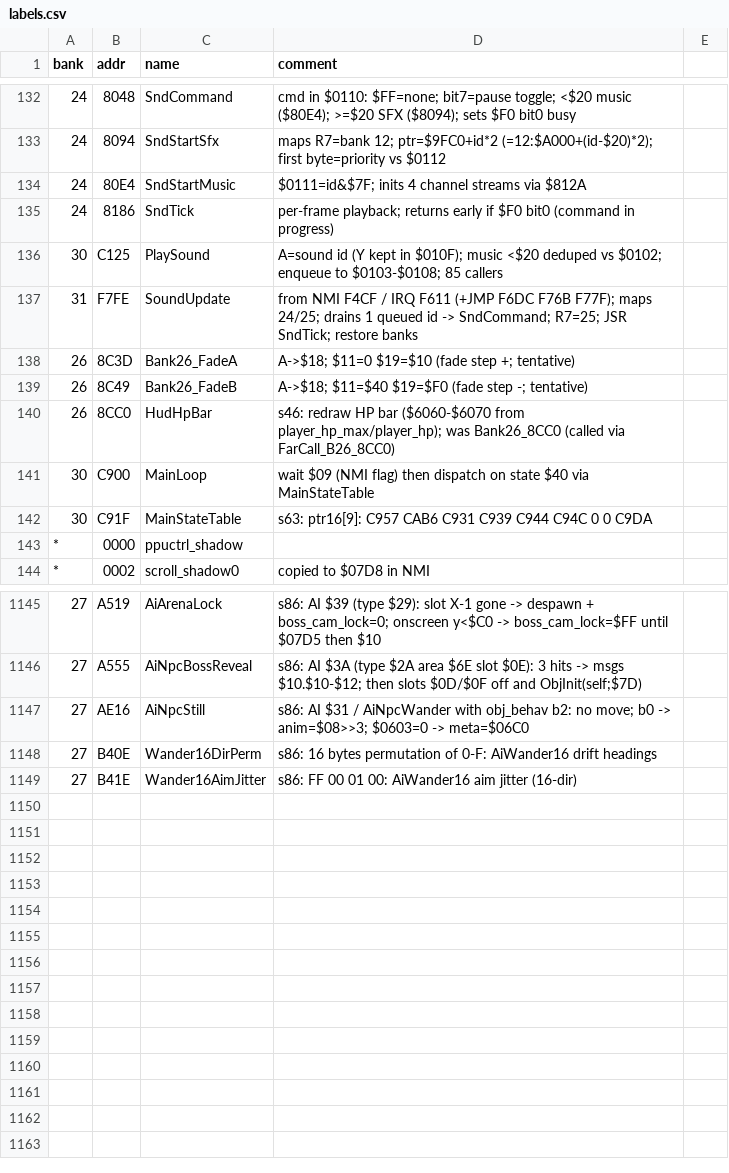
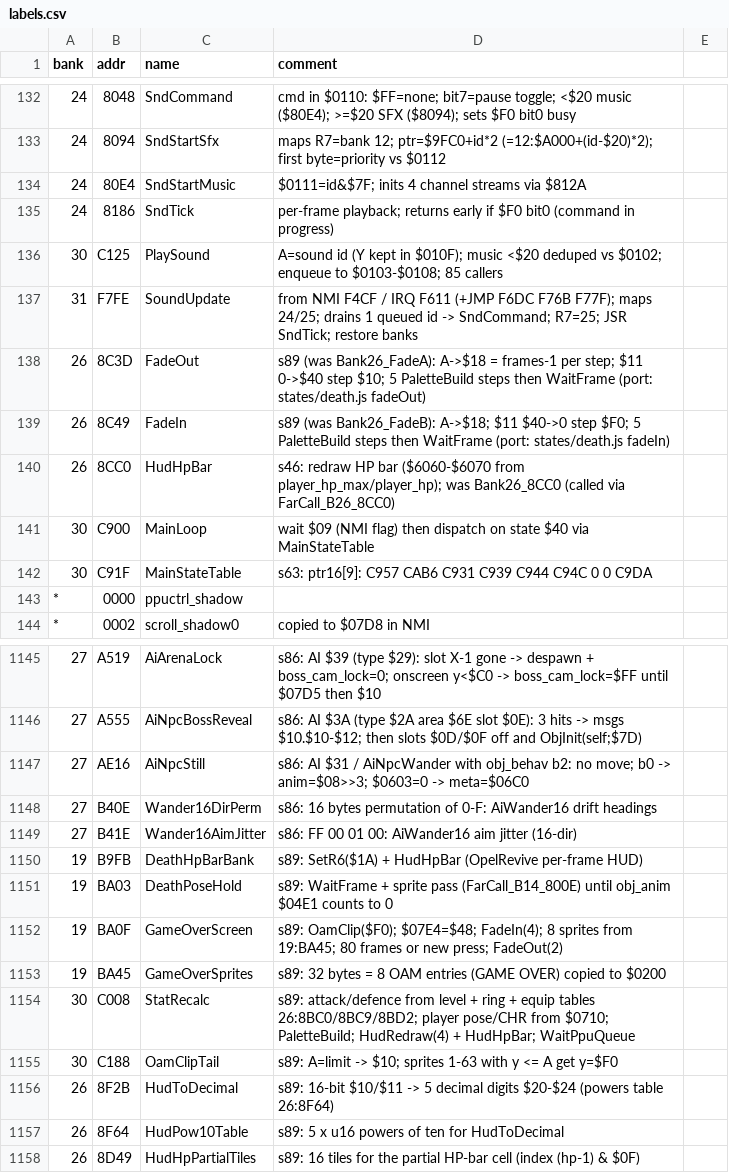
Before and after one commit to sleepy9090/CRYSTAL-AI-LIS, a CSV file: labels.csv, drawn as a sheet; only a part is shown, gaps mark what is left out.

Commit message:
RE session 89: **Done session 89** for (d): states/death.js (s88) + states/play.js di

```diff
--- a/labels.csv
+++ b/labels.csv
@@ -137,4 +137,4 @@ bank,addr,name,comment
 31,F7FE,SoundUpdate,from NMI F4CF / IRQ F611 (+JMP F6DC F76B F77F); maps 24/25; drains 1 queued id -> SndCommand; R7=25; JSR SndTick; restore banks
-26,8C3D,Bank26_FadeA,A->$18; $11=0 $19=$10 (fade step +; tentative)
-26,8C49,Bank26_FadeB,A->$18; $11=$40 $19=$F0 (fade step -; tentative)
+26,8C3D,FadeOut,s89 (was Bank26_FadeA): A->$18 = frames-1 per step; $11 0->$40 step $10; 5 PaletteBuild steps then WaitFrame (port: states/death.js fadeOut)
+26,8C49,FadeIn,s89 (was Bank26_FadeB): A->$18; $11 $40->0 step $F0; 5 PaletteBuild steps then WaitFrame (port: states/death.js fadeIn)
 26,8CC0,HudHpBar,s46: redraw HP bar ($6060-$6070 from player_hp_max/player_hp); was Bank26_8CC0 (called via FarCall_B26_8CC0)
@@ -1149 +1149,10 @@ bank,addr,name,comment
 27,B41E,Wander16AimJitter,s86: FF 00 01 00: AiWander16 aim jitter (16-dir)
+19,B9FB,DeathHpBarBank,s89: SetR6($1A) + HudHpBar (OpelRevive per-frame HUD)
+19,BA03,DeathPoseHold,s89: WaitFrame + sprite pass (FarCall_B14_800E) until obj_anim $04E1 counts to 0
+19,BA0F,GameOverScreen,s89: OamClip($F0); $07E4=$48; FadeIn(4); 8 sprites from 19:BA45; 80 frames or new press; FadeOut(2)
+19,BA45,GameOverSprites,s89: 32 bytes = 8 OAM entries (GAME OVER) copied to $0200
+30,C008,StatRecalc,s89: attack/defence from level + ring + equip tables 26:8BC0/8BC9/8BD2; player pose/CHR from $0710; PaletteBuild; HudRedraw(4) + HudHpBar; WaitPpuQueue
+30,C188,OamClipTail,s89: A=limit -> $10; sprites 1-63 with y <= A get y=$F0
+26,8F2B,HudToDecimal,s89: 16-bit $10/$11 -> 5 decimal digits $20-$24 (powers table 26:8F64)
+26,8F64,HudPow10Table,s89: 5 x u16 powers of ten for HudToDecimal
+26,8D49,HudHpPartialTiles,s89: 16 tiles for the partial HP-bar cell (index (hp-1) & $0F)
```
Also changed, not shown: 7 other files.
